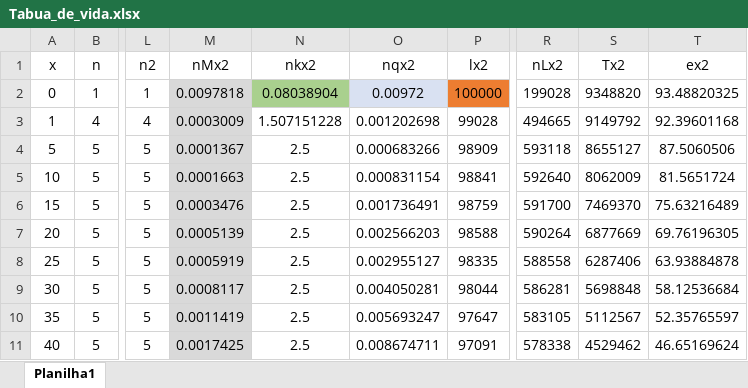
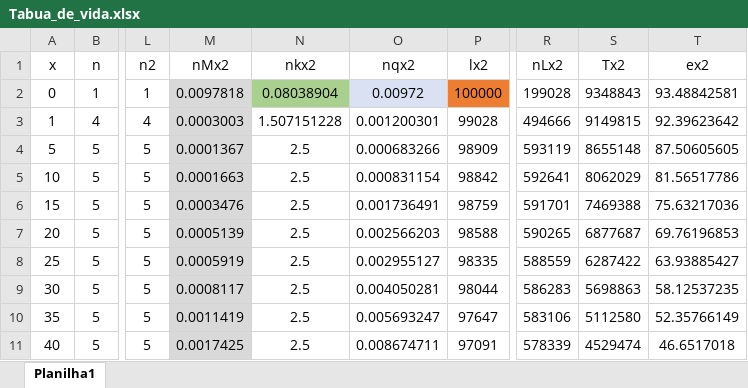
Before and after one commit to Voz-bonita/Demografia, an Excel workbook: Trabalho1/Tabua_de_vida.xlsx, sheet Planilha1, drawn as a sheet; only a part is shown, gaps mark what is left out; values as stored, in another font and other column widths than the file's, no borders; the diff covers the shown part only; the diff names each change by its address in the sheet, - before the commit and + after, or states it on an @@ line.

```diff
--- a/Trabalho1/Tabua_de_vida.xlsx (sheet Planilha1)
+++ b/Trabalho1/Tabua_de_vida.xlsx (sheet Planilha1)
-S2 (Tx2): 9348820
+S2 (Tx2): 9348843
-T2 (ex2): 93.48820325
+T2 (ex2): 93.48842581
-M3 (nMx2): 0.0003009
+M3 (nMx2): 0.0003003
-O3 (nqx2): 0.001202698
+O3 (nqx2): 0.001200301
-R3 (nLx2): 494665
+R3 (nLx2): 494666
-S3 (Tx2): 9149792
+S3 (Tx2): 9149815
-T3 (ex2): 92.39601168
+T3 (ex2): 92.39623642
-R4 (nLx2): 593118
+R4 (nLx2): 593119
-S4 (Tx2): 8655127
+S4 (Tx2): 8655148
-T4 (ex2): 87.5060506
+T4 (ex2): 87.50605605
-P5 (lx2): 98841
+P5 (lx2): 98842
-R5 (nLx2): 592640
+R5 (nLx2): 592641
-S5 (Tx2): 8062009
+S5 (Tx2): 8062029
-T5 (ex2): 81.5651724
+T5 (ex2): 81.56517786
-R6 (nLx2): 591700
+R6 (nLx2): 591701
-S6 (Tx2): 7469370
+S6 (Tx2): 7469388
-T6 (ex2): 75.63216489
+T6 (ex2): 75.63217036
-R7 (nLx2): 590264
+R7 (nLx2): 590265
-S7 (Tx2): 6877669
+S7 (Tx2): 6877687
-T7 (ex2): 69.76196305
+T7 (ex2): 69.76196853
-R8 (nLx2): 588558
+R8 (nLx2): 588559
-S8 (Tx2): 6287406
+S8 (Tx2): 6287422
-T8 (ex2): 63.93884878
+T8 (ex2): 63.93885427
-R9 (nLx2): 586281
+R9 (nLx2): 586283
-S9 (Tx2): 5698848
+S9 (Tx2): 5698863
-T9 (ex2): 58.12536684
+T9 (ex2): 58.12537235
-R10 (nLx2): 583105
+R10 (nLx2): 583106
-S10 (Tx2): 5112567
+S10 (Tx2): 5112580
-T10 (ex2): 52.35765597
+T10 (ex2): 52.35766149
-R11 (nLx2): 578338
+R11 (nLx2): 578339
-S11 (Tx2): 4529462
+S11 (Tx2): 4529474
-T11 (ex2): 46.65169624
+T11 (ex2): 46.6517018
```
Also changed, not shown: 25 edited cells elsewhere in this sheet, 2 other files.
